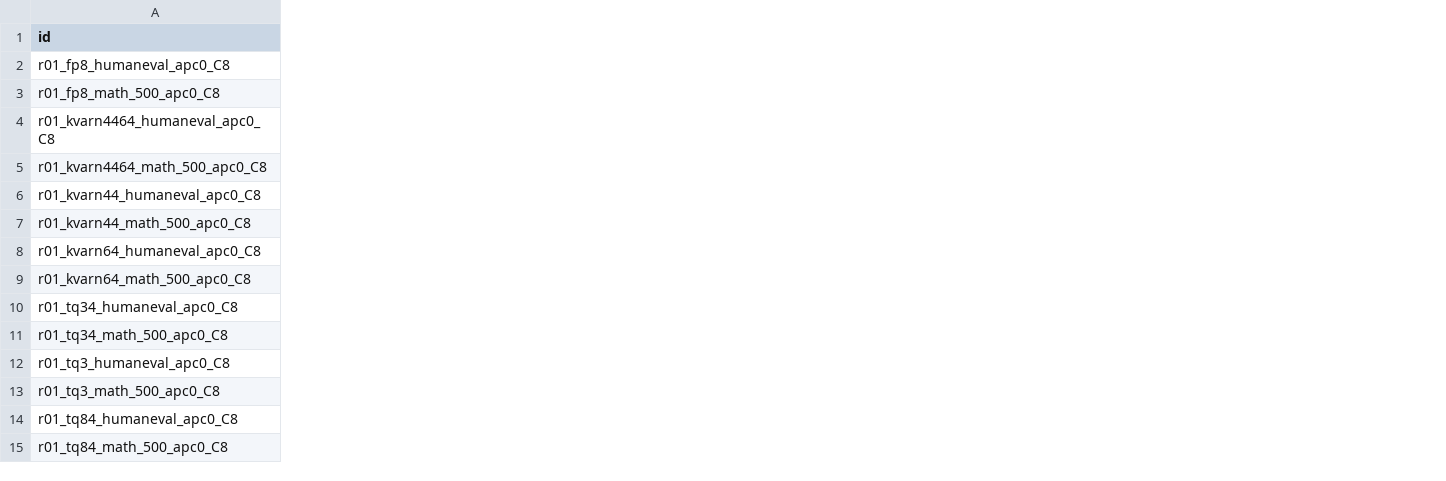
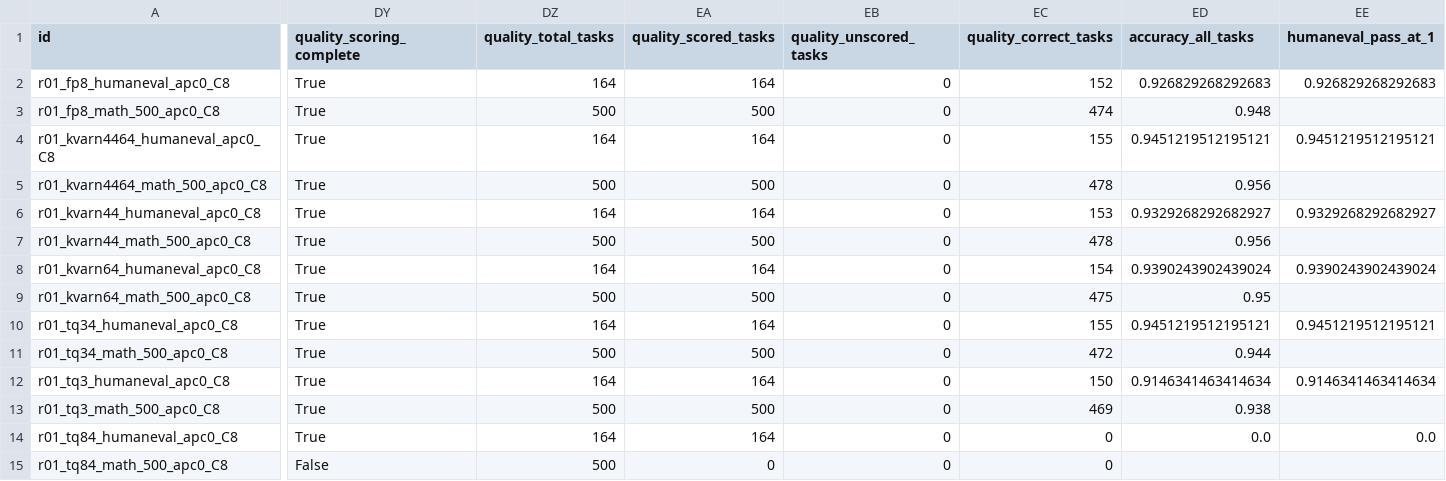
Before and after one commit to LinWang1225/test, a CSV file: results/real/precision_v8_C8/summary.csv, drawn as a sheet; only a part is shown, gaps mark what is left out; the diff covers the shown part only; the diff names each change by its address in the sheet, - before the commit and + after, or states it on an @@ line.

Commit message:
Add precision v8 quality results

```diff
--- a/results/real/precision_v8_C8/summary.csv
+++ b/results/real/precision_v8_C8/summary.csv
+column DY (quality_scoring_complete), rows 2-15: True | True | True | True | True | True | True | True | True | True | True | True | True | False
+column DZ (quality_total_tasks), rows 2-15: 164 | 500 | 164 | 500 | 164 | 500 | 164 | 500 | 164 | 500 | 164 | 500 | 164 | 500
+column EA (quality_scored_tasks), rows 2-15: 164 | 500 | 164 | 500 | 164 | 500 | 164 | 500 | 164 | 500 | 164 | 500 | 164 | 0
+column EB (quality_unscored_tasks), rows 2-15: all 0
+column EC (quality_correct_tasks), rows 2-15: 152 | 474 | 155 | 478 | 153 | 478 | 154 | 475 | 155 | 472 | 150 | 469 | 0 | 0
+column ED (accuracy_all_tasks), rows 2-14: 0.926829268292683 | 0.948 | 0.9451219512195121 | 0.956 | 0.9329268292682927 | 0.956 | 0.9390243902439024 | 0.95 | 0.9451219512195121 | 0.944 | 0.9146341463414634 | 0.938 | 0.0
+column EE (humaneval_pass_at_1), rows 2-14: 0.926829268292683 |  | 0.9451219512195121 |  | 0.9329268292682927 |  | 0.9390243902439024 |  | 0.9451219512195121 |  | 0.9146341463414634 |  | 0.0
```
Also changed, not shown: 3 added columns elsewhere in this file, 43 other files.
